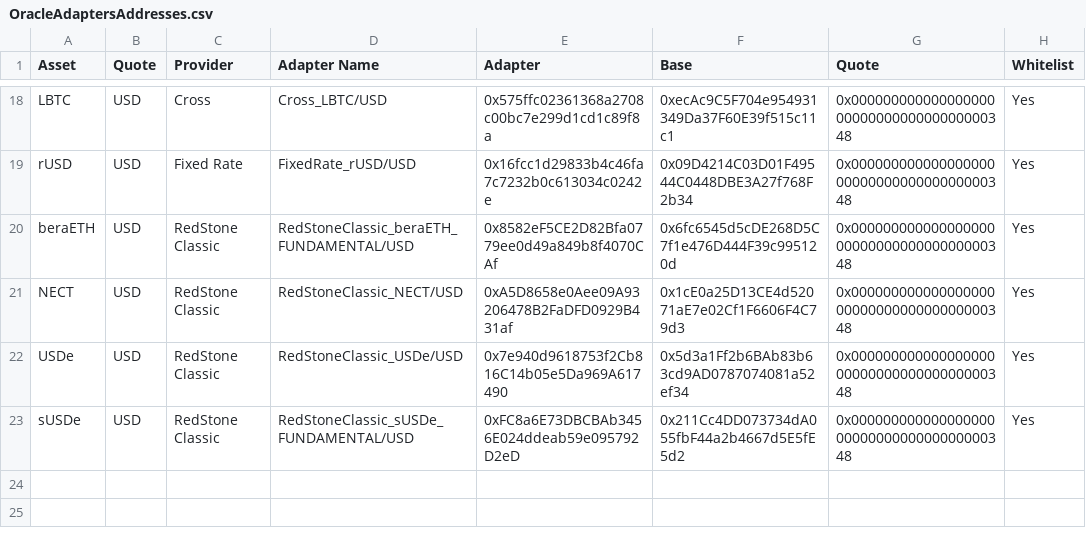
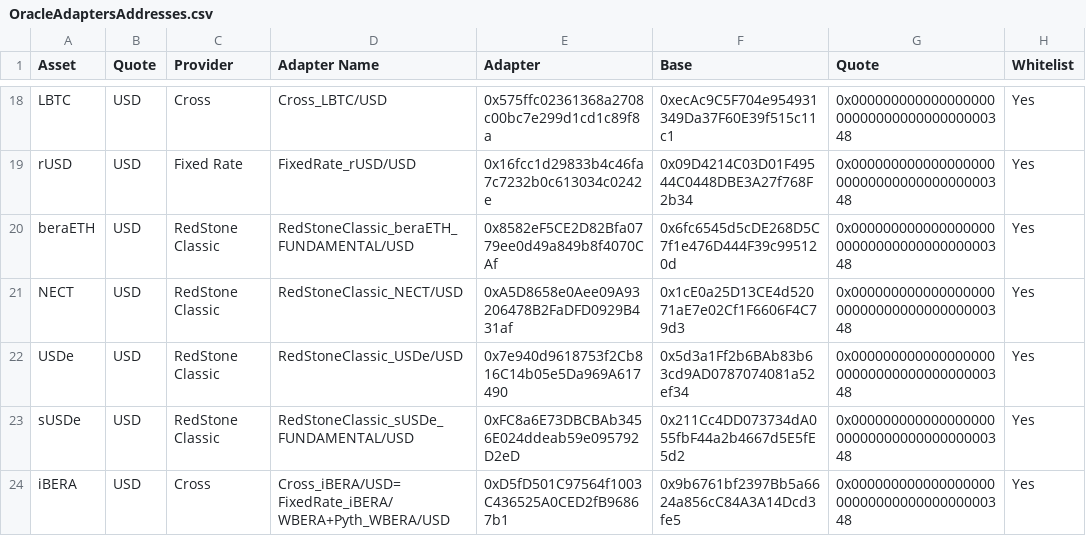
Before and after one commit to euler-xyz/euler-interfaces, a CSV file: addresses/80094/OracleAdaptersAddresses.csv, drawn as a sheet; only a part is shown, gaps mark what is left out; the diff names each change by its address in the sheet, - before the commit and + after, or states it on an @@ line.

Commit message:
adding iBera Adapter

```diff
--- a/addresses/80094/OracleAdaptersAddresses.csv
+++ b/addresses/80094/OracleAdaptersAddresses.csv
+row 24: iBERA | USD | Cross | Cross_iBERA/USD=FixedRate_iBERA/WBERA+Pyth_WBERA/USD | 0xD5fD501C97564f1003C436525A0CED2fB96867b1 | 0x9b6761bf2397Bb5a6624a856cC84A3A14Dcd3fe5 | 0x0000000000000000000000000000000000000348 | Yes
```
